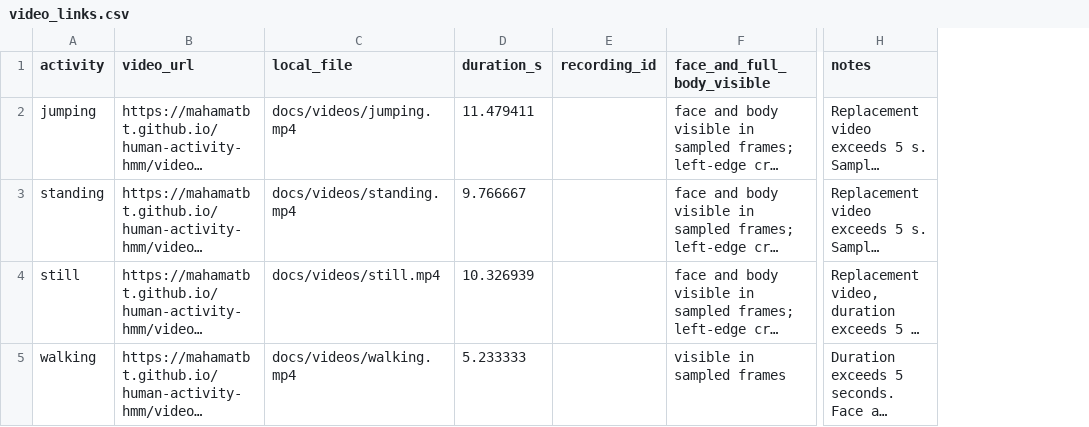
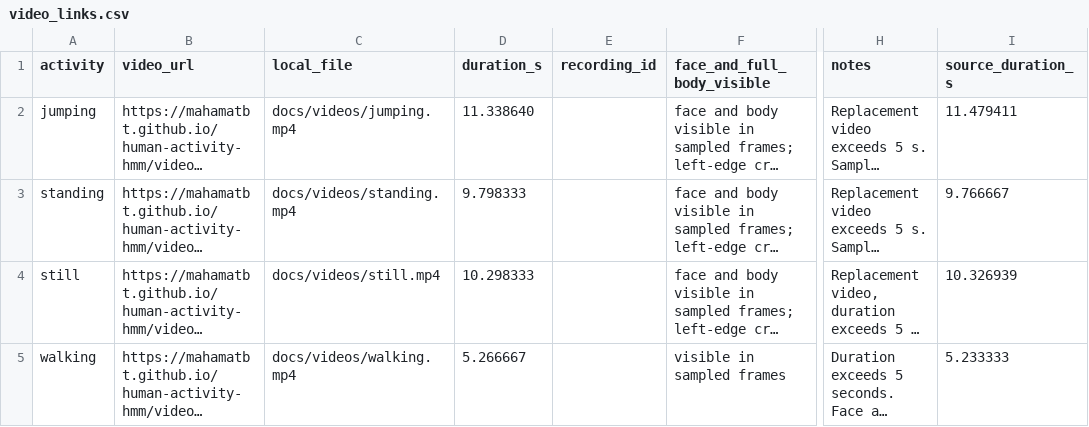
Before and after one commit to Mahamatbt/human-activity-hmm, a CSV file: data/video_links.csv, drawn as a sheet; only a part is shown, gaps mark what is left out; long unchanged cells end in …; the diff names each change by its address in the sheet, - before the commit and + after, or states it on an @@ line.

Commit message:
Record published video durations accurately

```diff
--- a/data/video_links.csv
+++ b/data/video_links.csv
+column I (source_duration_s), rows 2-5: 11.479411 | 9.766667 | 10.326939 | 5.233333
-D2 (duration_s): 11.479411
+D2 (duration_s): 11.338640
-D3 (duration_s): 9.766667
+D3 (duration_s): 9.798333
-D4 (duration_s): 10.326939
+D4 (duration_s): 10.298333
-D5 (duration_s): 5.233333
+D5 (duration_s): 5.266667
```
Also changed, not shown: 3 other files.
